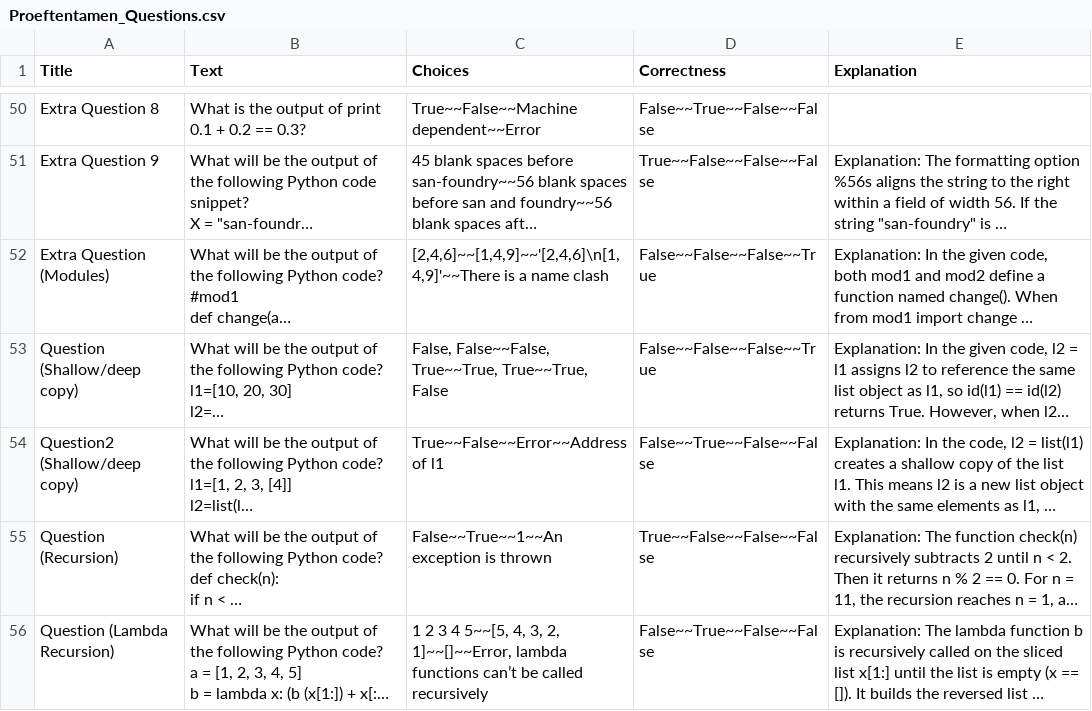
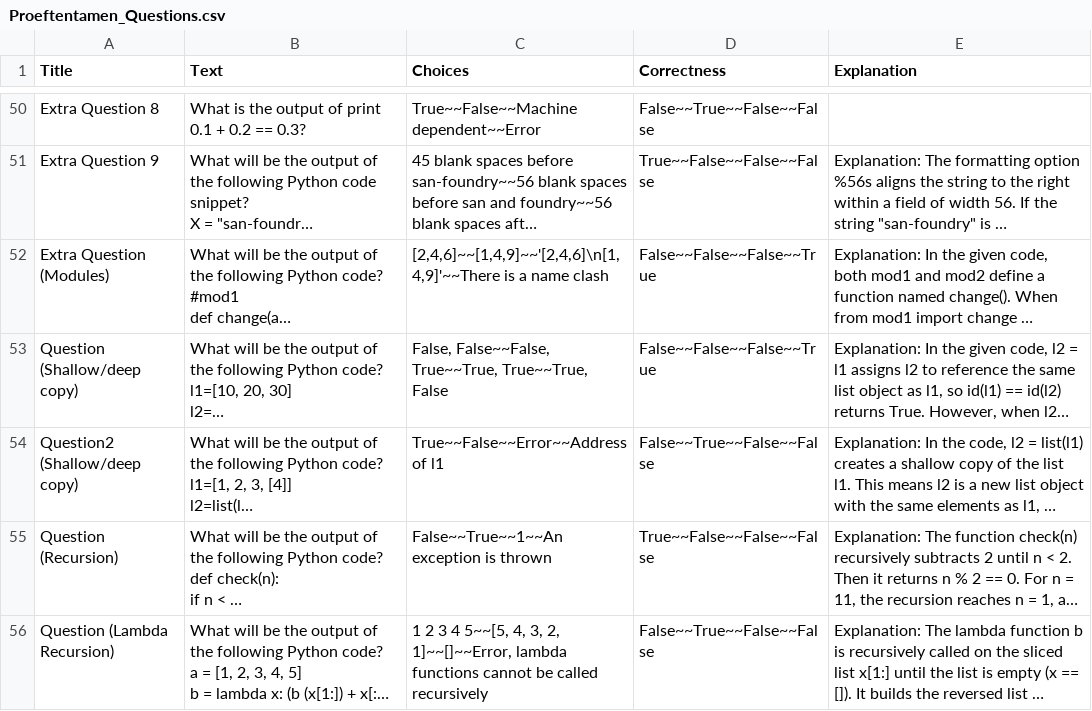
Before and after one commit to muratfirat78/Python, a CSV file: Proeftentamen_Questions.csv, drawn as a sheet; only a part is shown, gaps mark what is left out; long unchanged cells end in …; the diff names each change by its address in the sheet, - before the commit and + after, or states it on an @@ line.

Commit message:
Add files via upload

```diff
--- a/Proeftentamen_Questions.csv
+++ b/Proeftentamen_Questions.csv
-C56 (Choices): …lambda functions can’t be called…
+C56 (Choices): …lambda functions cannot be called…
```
